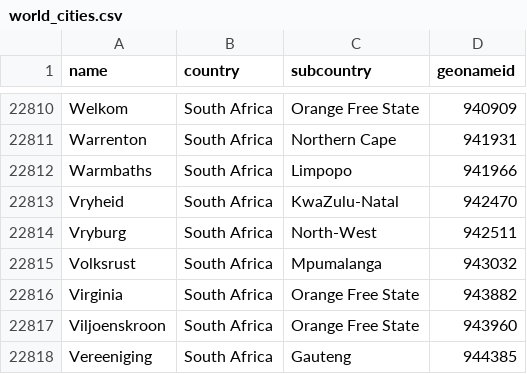
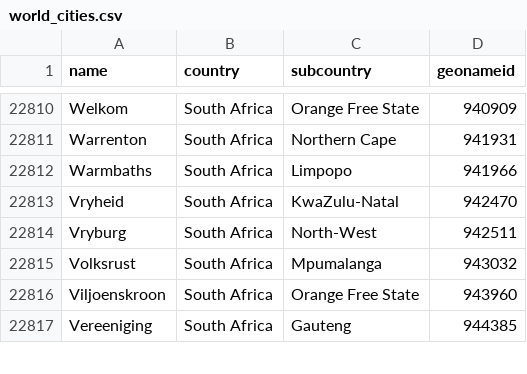
Before and after one commit to IQTLabs/GitGeo, a CSV file: world_cities.csv, drawn as a sheet; only a part is shown, gaps mark what is left out; the diff names each change by its address in the sheet, - before the commit and + after, or states it on an @@ line.

Commit message:
Remove virginia, south africa from world cities

```diff
--- a/world_cities.csv
+++ b/world_cities.csv
-row 22816: Virginia | South Africa | Orange Free State | 943882
```
